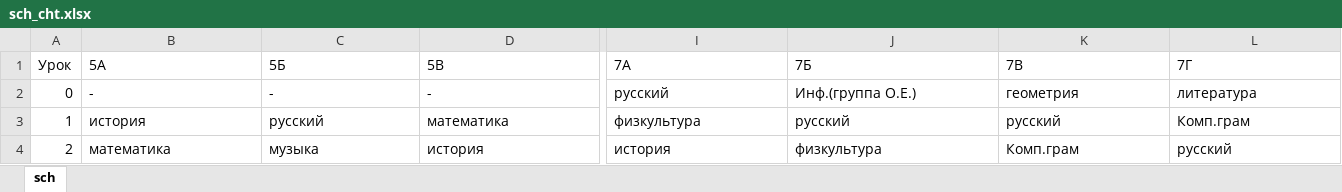
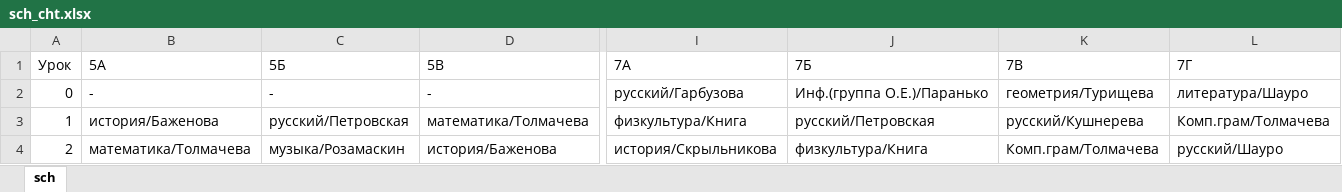
Before and after one commit to ttekcor/botSchedule56, an Excel workbook: sch_cht.xlsx, sheet sch, drawn as a sheet; only a part is shown, gaps mark what is left out; values as stored, in another font and other column widths than the file's, no borders; the diff covers the shown part only; the diff names each change by its address in the sheet, - before the commit and + after, or states it on an @@ line.

```diff
--- a/sch_cht.xlsx (sheet sch)
+++ b/sch_cht.xlsx (sheet sch)
-I2 (7A): русский
+I2 (7A): русский/Гарбузова
-J2 (7Б): Инф.(группа О.Е.)
+J2 (7Б): Инф.(группа О.Е.)/Паранько
-K2 (7В): геометрия
+K2 (7В): геометрия/Турищева
-L2 (7Г): литература
+L2 (7Г): литература/Шауро
-B3 (5А): история
+B3 (5А): история/Баженова
-C3 (5Б): русский
+C3 (5Б): русский/Петровская
-D3 (5В): математика
+D3 (5В): математика/Толмачева
-I3 (7A): физкультура
+I3 (7A): физкультура/Книга
-J3 (7Б): русский
+J3 (7Б): русский/Петровская
-K3 (7В): русский
+K3 (7В): русский/Кушнерева
-L3 (7Г): Комп.грам
+L3 (7Г): Комп.грам/Толмачева
-B4 (5А): математика
+B4 (5А): математика/Толмачева
-C4 (5Б): музыка
+C4 (5Б): музыка/Розамаскин
-D4 (5В): история
+D4 (5В): история/Баженова
-I4 (7A): история
+I4 (7A): история/Скрыльникова
-J4 (7Б): физкультура
+J4 (7Б): физкультура/Книга
-K4 (7В): Комп.грам
+K4 (7В): Комп.грам/Толмачева
-L4 (7Г): русский
+L4 (7Г): русский/Шауро
```
Also changed, not shown: 119 edited cells and cell formats elsewhere in this sheet, 1 other file.
